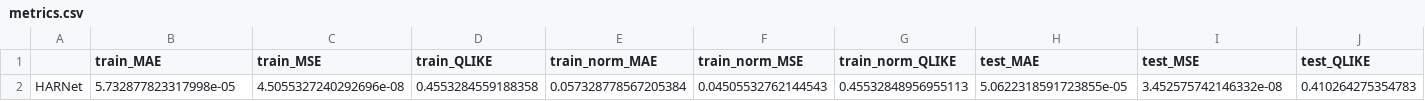
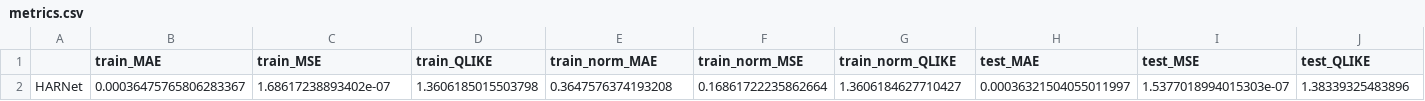
Before and after one commit to roderickperez/HARNet_FINAL, a CSV file: results/config/metrics.csv, drawn as a sheet; only a part is shown; removed rows and columns are numbered as before the commit, all else as after; rows hold the shown columns only; the diff names each change by its address in the sheet, - before the commit and + after, or states it on an @@ line.

```diff
--- a/results/config/metrics.csv
+++ b/results/config/metrics.csv
-row 2: HARNet | 5.732877823317998e-05 | 4.5055327240292696e-08 | 0.4553284559188358 | 0.057328778567205384 | 0.04505532762144543 | 0.45532848956955113 | 5.0622318591723855e-05 | 3.452575742146332e-08 | 0.410264275354783
+row 2: HARNet | 0.00036475765806283367 | 1.68617238893402e-07 | 1.3606185015503798 | 0.3647576374193208 | 0.16861722235862664 | 1.3606184627710427 | 0.00036321504055011997 | 1.5377018994015303e-07 | 1.38339325483896
```
Also changed, not shown: results/config/metrics_history.csv, 28 other files.
